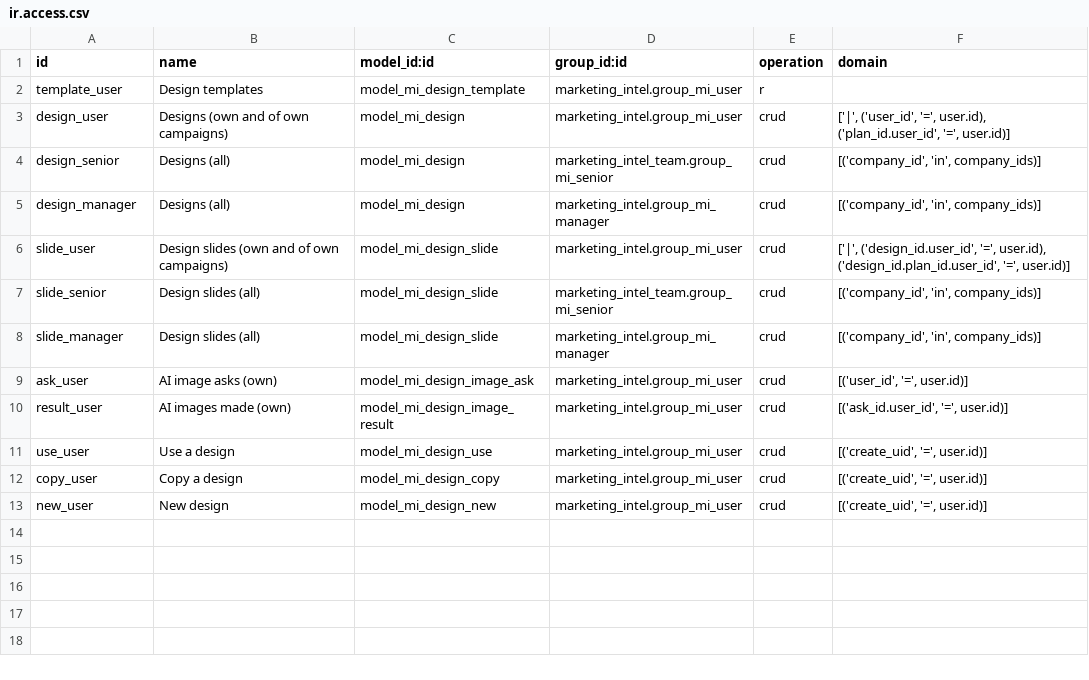
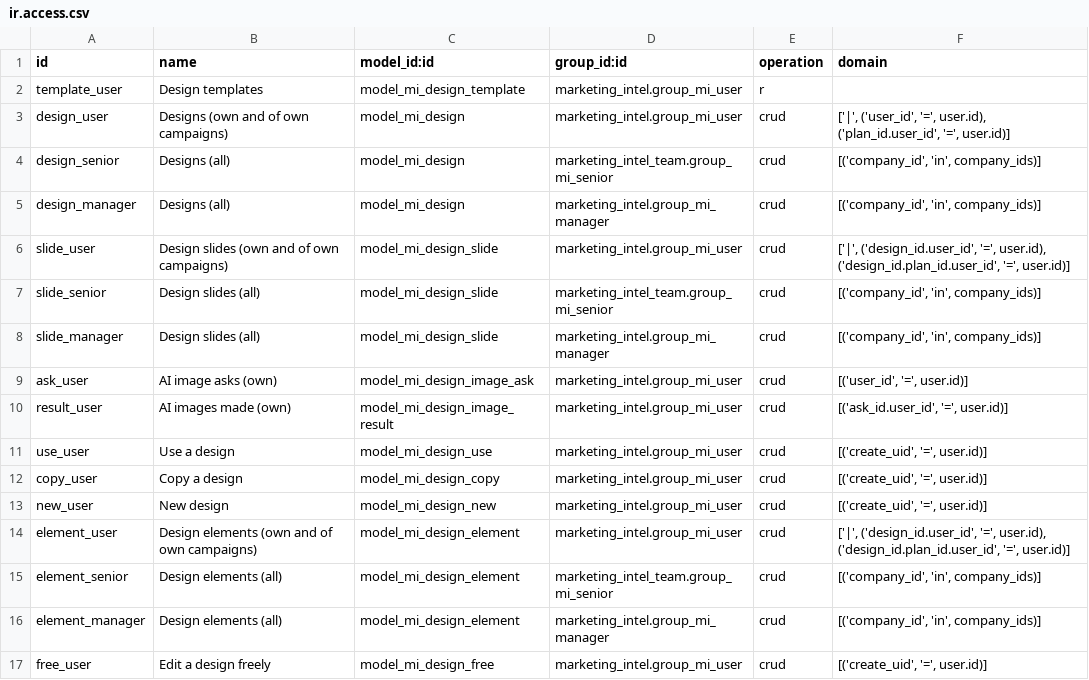
Before and after one commit to MetricPal/odoo, a CSV file: addons/marketing_intel_design/security/ir.access.csv, drawn as a sheet; the diff names each change by its address in the sheet, - before the commit and + after, or states it on an @@ line.

```diff
--- a/addons/marketing_intel_design/security/ir.access.csv
+++ b/addons/marketing_intel_design/security/ir.access.csv
+row 14: element_user | Design elements (own and of own campaigns) | model_mi_design_element | marketing_intel.group_mi_user | crud | ['|', ('design_id.user_id', '=', user.id), ('design_id.plan_id.user_id', '=', user.id)]
+row 15: element_senior | Design elements (all) | model_mi_design_element | marketing_intel_team.group_mi_senior | crud | [('company_id', 'in', company_ids)]
+row 16: element_manager | Design elements (all) | model_mi_design_element | marketing_intel.group_mi_manager | crud | [('company_id', 'in', company_ids)]
+row 17: free_user | Edit a design freely | model_mi_design_free | marketing_intel.group_mi_user | crud | [('create_uid', '=', user.id)]
```
Also changed, not shown: 16 other files.
